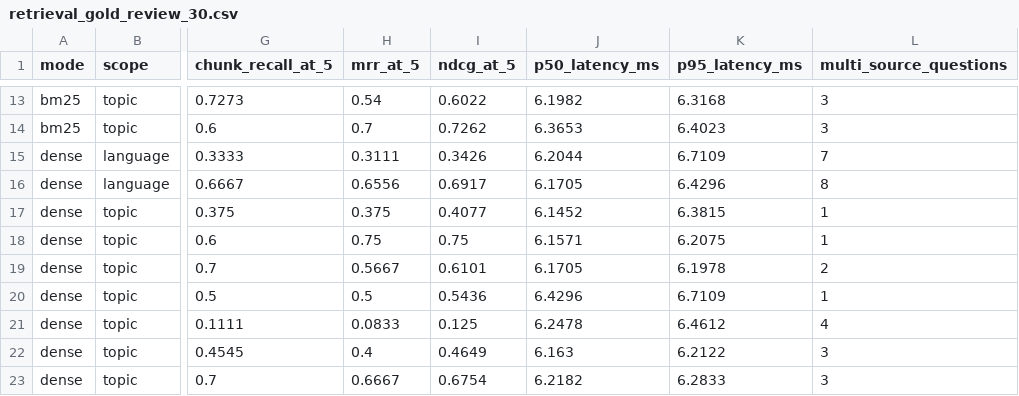
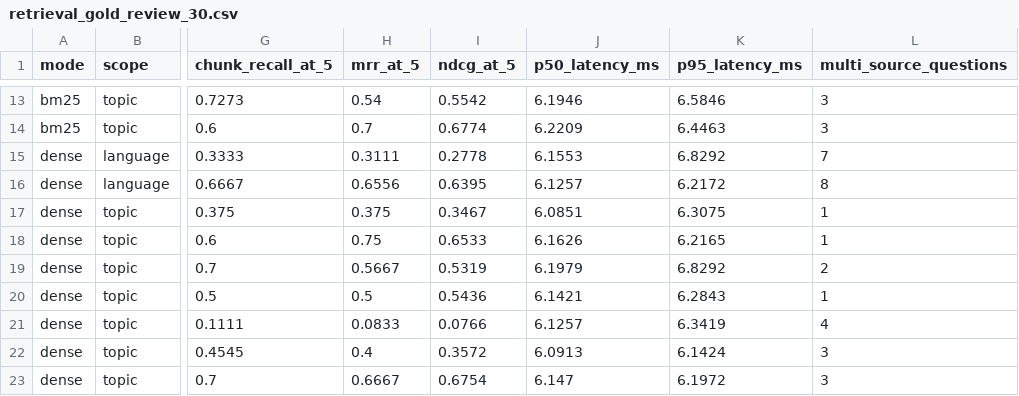
Before and after one commit to aasnani/napas-jakarta, a CSV file: evaluation/results/retrieval_gold_review_30.csv, drawn as a sheet; only a part is shown, gaps mark what is left out; the diff covers the shown part only; the diff names each change by its address in the sheet, - before the commit and + after, or states it on an @@ line.

Commit message:
fix: normalize reviewed retrieval ndcg

```diff
--- a/evaluation/results/retrieval_gold_review_30.csv
+++ b/evaluation/results/retrieval_gold_review_30.csv
-I13 (ndcg_at_5): 0.6022
+I13 (ndcg_at_5): 0.5542
-J13 (p50_latency_ms): 6.1982
+J13 (p50_latency_ms): 6.1946
-K13 (p95_latency_ms): 6.3168
+K13 (p95_latency_ms): 6.5846
-I14 (ndcg_at_5): 0.7262
+I14 (ndcg_at_5): 0.6774
-J14 (p50_latency_ms): 6.3653
+J14 (p50_latency_ms): 6.2209
-K14 (p95_latency_ms): 6.4023
+K14 (p95_latency_ms): 6.4463
-I15 (ndcg_at_5): 0.3426
+I15 (ndcg_at_5): 0.2778
-J15 (p50_latency_ms): 6.2044
+J15 (p50_latency_ms): 6.1553
-K15 (p95_latency_ms): 6.7109
+K15 (p95_latency_ms): 6.8292
-I16 (ndcg_at_5): 0.6917
+I16 (ndcg_at_5): 0.6395
-J16 (p50_latency_ms): 6.1705
+J16 (p50_latency_ms): 6.1257
-K16 (p95_latency_ms): 6.4296
+K16 (p95_latency_ms): 6.2172
-I17 (ndcg_at_5): 0.4077
+I17 (ndcg_at_5): 0.3467
-J17 (p50_latency_ms): 6.1452
+J17 (p50_latency_ms): 6.0851
-K17 (p95_latency_ms): 6.3815
+K17 (p95_latency_ms): 6.3075
-I18 (ndcg_at_5): 0.75
+I18 (ndcg_at_5): 0.6533
-J18 (p50_latency_ms): 6.1571
+J18 (p50_latency_ms): 6.1626
-K18 (p95_latency_ms): 6.2075
+K18 (p95_latency_ms): 6.2165
-I19 (ndcg_at_5): 0.6101
+I19 (ndcg_at_5): 0.5319
-J19 (p50_latency_ms): 6.1705
+J19 (p50_latency_ms): 6.1979
-K19 (p95_latency_ms): 6.1978
+K19 (p95_latency_ms): 6.8292
-J20 (p50_latency_ms): 6.4296
+J20 (p50_latency_ms): 6.1421
-K20 (p95_latency_ms): 6.7109
+K20 (p95_latency_ms): 6.2843
-I21 (ndcg_at_5): 0.125
+I21 (ndcg_at_5): 0.0766
-J21 (p50_latency_ms): 6.2478
+J21 (p50_latency_ms): 6.1257
-K21 (p95_latency_ms): 6.4612
+K21 (p95_latency_ms): 6.3419
-I22 (ndcg_at_5): 0.4649
+I22 (ndcg_at_5): 0.3572
-J22 (p50_latency_ms): 6.163
+J22 (p50_latency_ms): 6.0913
-K22 (p95_latency_ms): 6.2122
+K22 (p95_latency_ms): 6.1424
-J23 (p50_latency_ms): 6.2182
+J23 (p50_latency_ms): 6.147
-K23 (p95_latency_ms): 6.2833
+K23 (p95_latency_ms): 6.1972
```
Also changed, not shown: 77 edited cells elsewhere in this file, 2 other files.
